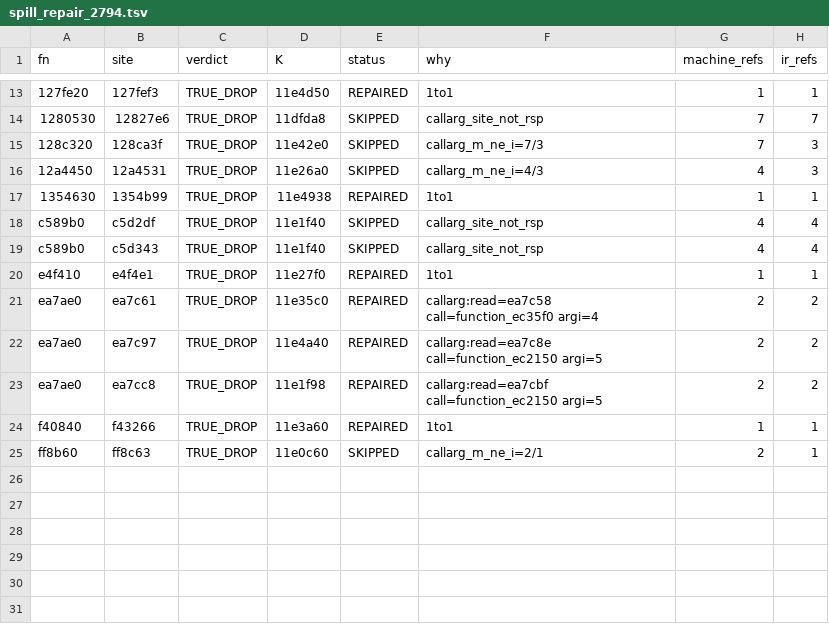
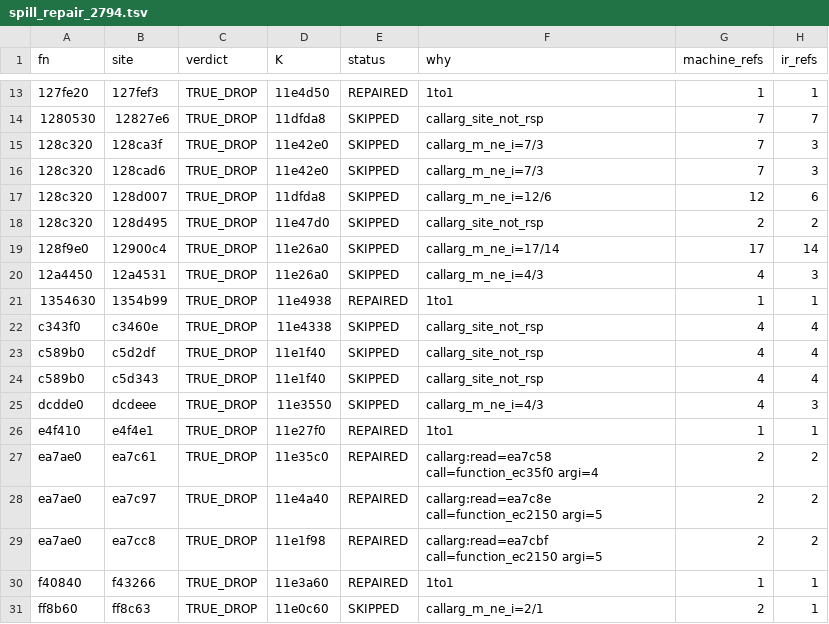
Before and after one commit to signature-studio/signature-studio-dev, a TSV file: tools/m11/ldfix/results/spill_repair_2794.tsv, drawn as a sheet; only a part is shown, gaps mark what is left out.

```diff
--- a/tools/m11/ldfix/results/spill_repair_2794.tsv
+++ b/tools/m11/ldfix/results/spill_repair_2794.tsv
@@ -15,6 +15,12 @@ fn	site	verdict	K	status	why	machine_refs	ir_refs
 128c320	128ca3f	TRUE_DROP	11e42e0	SKIPPED	callarg_m_ne_i=7/3	7	3
+128c320	128cad6	TRUE_DROP	11e42e0	SKIPPED	callarg_m_ne_i=7/3	7	3
+128c320	128d007	TRUE_DROP	11dfda8	SKIPPED	callarg_m_ne_i=12/6	12	6
+128c320	128d495	TRUE_DROP	11e47d0	SKIPPED	callarg_site_not_rsp	2	2
+128f9e0	12900c4	TRUE_DROP	11e26a0	SKIPPED	callarg_m_ne_i=17/14	17	14
 12a4450	12a4531	TRUE_DROP	11e26a0	SKIPPED	callarg_m_ne_i=4/3	4	3
 1354630	1354b99	TRUE_DROP	11e4938	REPAIRED	1to1	1	1
+c343f0	c3460e	TRUE_DROP	11e4338	SKIPPED	callarg_site_not_rsp	4	4
 c589b0	c5d2df	TRUE_DROP	11e1f40	SKIPPED	callarg_site_not_rsp	4	4
 c589b0	c5d343	TRUE_DROP	11e1f40	SKIPPED	callarg_site_not_rsp	4	4
+dcdde0	dcdeee	TRUE_DROP	11e3550	SKIPPED	callarg_m_ne_i=4/3	4	3
 e4f410	e4f4e1	TRUE_DROP	11e27f0	REPAIRED	1to1	1	1
```
Also changed, not shown: tools/m11/ldfix/results/spill37_1169.tsv, 3 other files.
